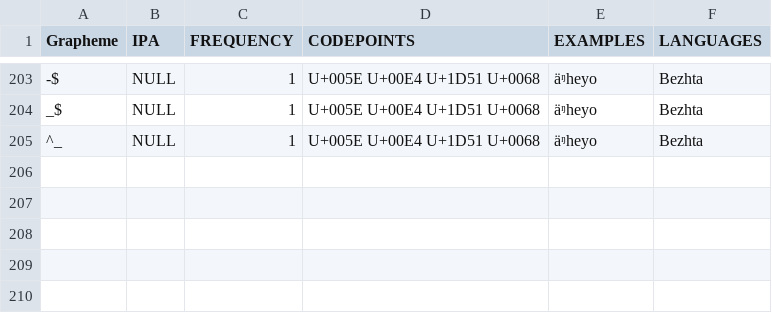
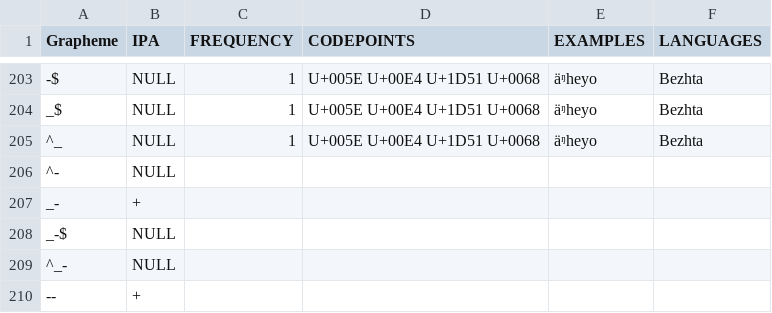
Before and after one commit to lexibank/wold, a TSV file: etc/orthography/Bezhta.tsv, drawn as a sheet; only a part is shown, gaps mark what is left out; the diff names each change by its address in the sheet, - before the commit and + after, or states it on an @@ line.

```diff
--- a/etc/orthography/Bezhta.tsv
+++ b/etc/orthography/Bezhta.tsv
+row 206: ^- | NULL
+row 207: _- | +
+row 208: _-$ | NULL
+row 209: ^_- | NULL
+row 210: -- | +
```
Also changed, not shown: etc/orthography/KildinSaami.tsv, etc/orthography/MandarinChinese.tsv, 15 other files.
